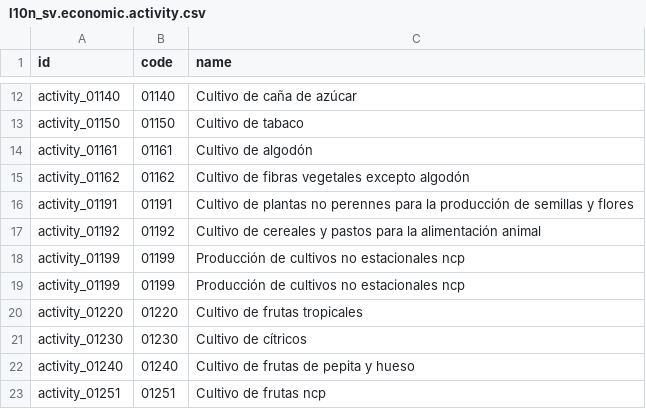
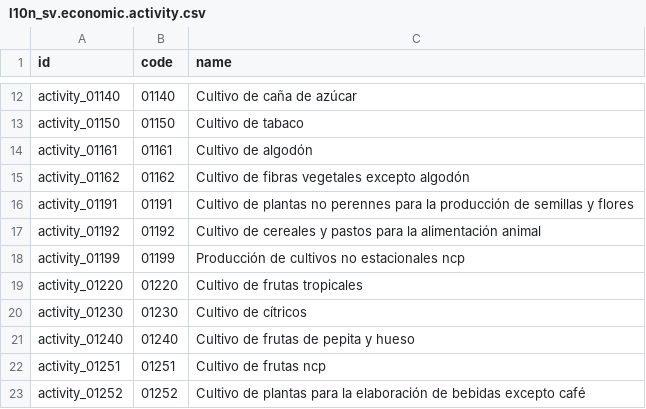
Before and after one commit to sel-carlitos/bioptic, a CSV file: l10n_sv_dte/data/l10n_sv.economic.activity.csv, drawn as a sheet; only a part is shown, gaps mark what is left out; the shorter side is filled out with more unchanged rows.

Commit message:
[FIX] l10n_sv_dte: fix duplicated data in economic activities

```diff
--- a/l10n_sv_dte/data/l10n_sv.economic.activity.csv
+++ b/l10n_sv_dte/data/l10n_sv.economic.activity.csv
@@ -18,3 +18,2 @@
 "activity_01199","01199","Producción de cultivos no estacionales ncp"
-"activity_01199","01199","Producción de cultivos no estacionales ncp"
 "activity_01220","01220","Cultivo de frutas tropicales"
```
